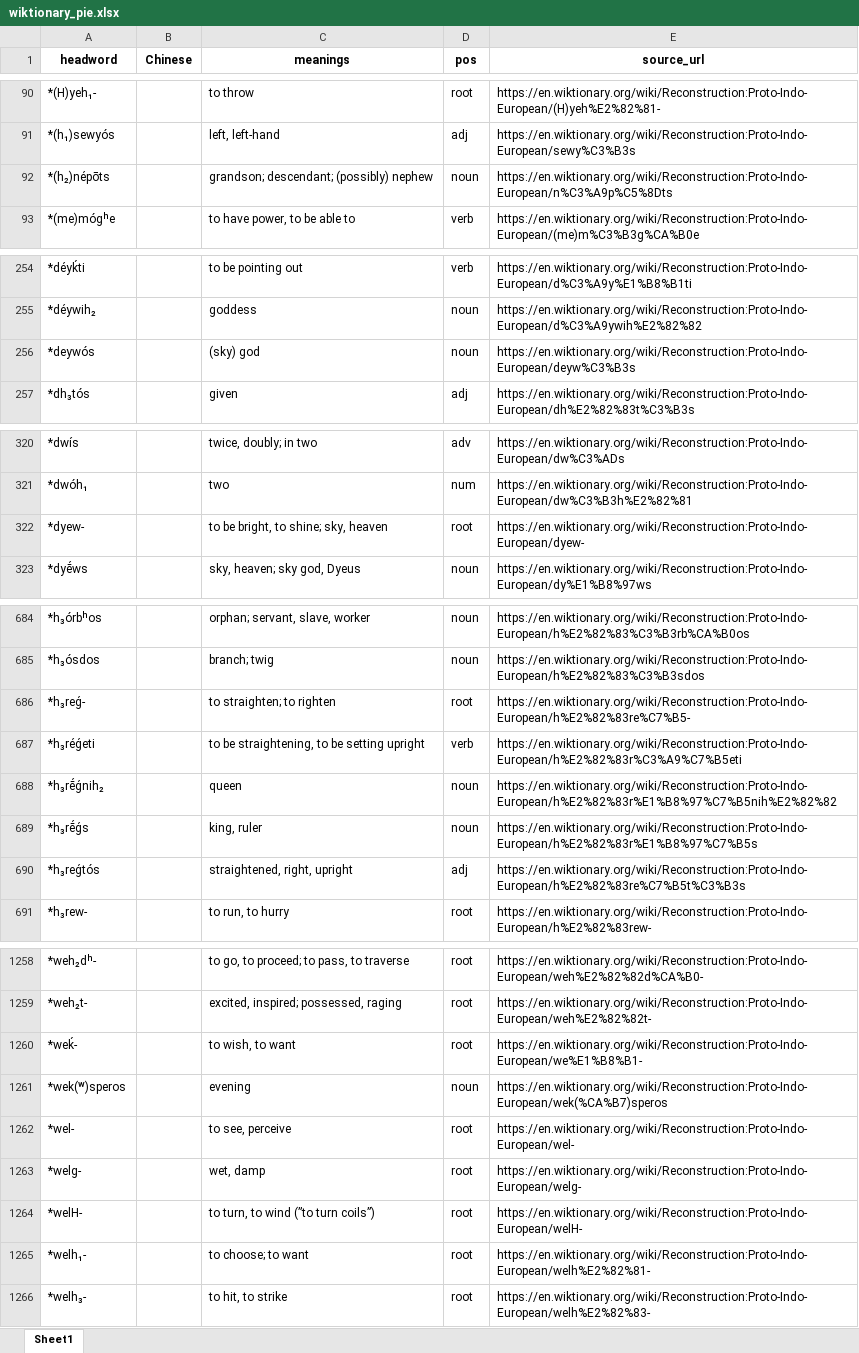
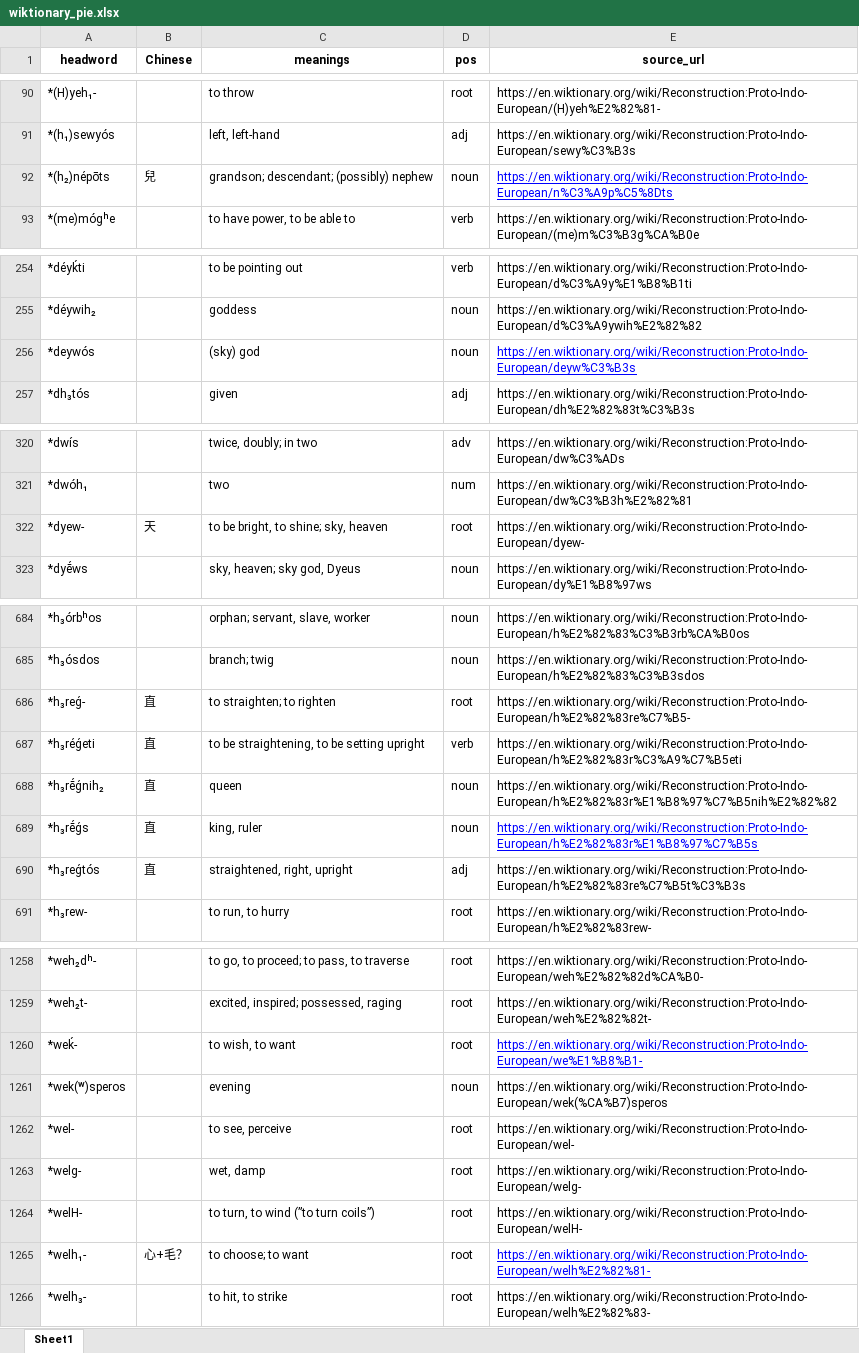
Before and after one commit to peterolson/pie-logographs, an Excel workbook: wiktionary_pie.xlsx, sheet Sheet1, drawn as a sheet; only a part is shown, gaps mark what is left out; values as stored, in another font and other column widths than the file's, no borders; the diff covers the shown part only; the diff names each change by its address in the sheet, - before the commit and + after, or states it on an @@ line.

```diff
--- a/wiktionary_pie.xlsx (sheet Sheet1)
+++ b/wiktionary_pie.xlsx (sheet Sheet1)
-B92 (Chinese): (empty)
+B92 (Chinese): 兒
@@ E92 underline: off → on, text colour: black → #0000FF @@
@@ E256 underline: off → on, text colour: black → #0000FF @@
-B322 (Chinese): (empty)
+B322 (Chinese): 天
-B686:B690 (Chinese): (empty)
+B686:B690 (Chinese): 直
@@ E689 underline: off → on, text colour: black → #0000FF @@
@@ E1260 underline: off → on, text colour: black → #0000FF @@
-B1265 (Chinese): (empty)
+B1265 (Chinese): 心+毛？
@@ E1265 underline: off → on, text colour: black → #0000FF @@
```
Also changed, not shown: 1 edited cell elsewhere in this sheet, characters.xlsx, 6 other files.
